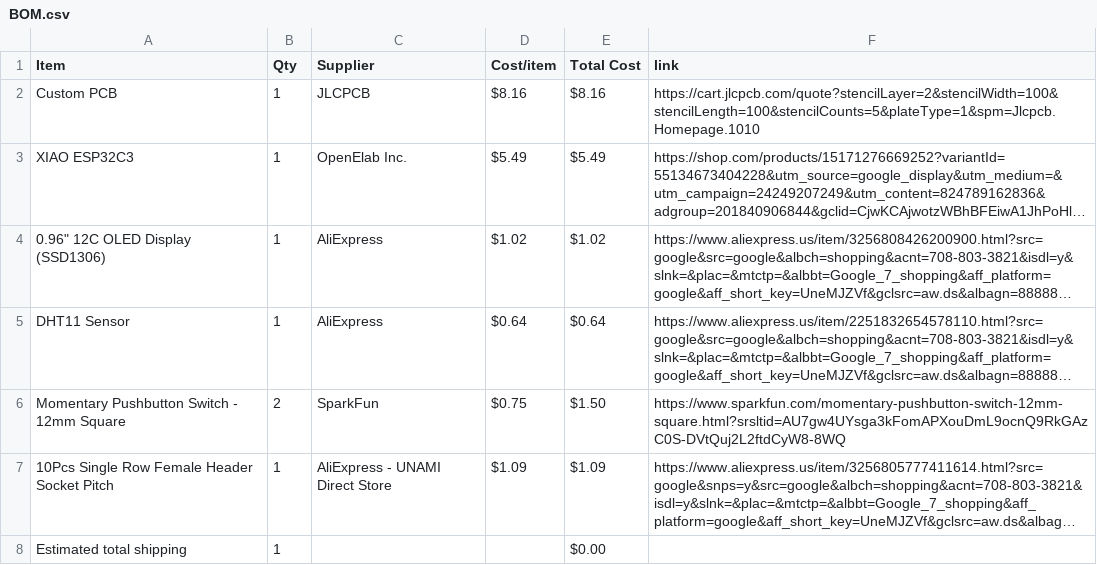
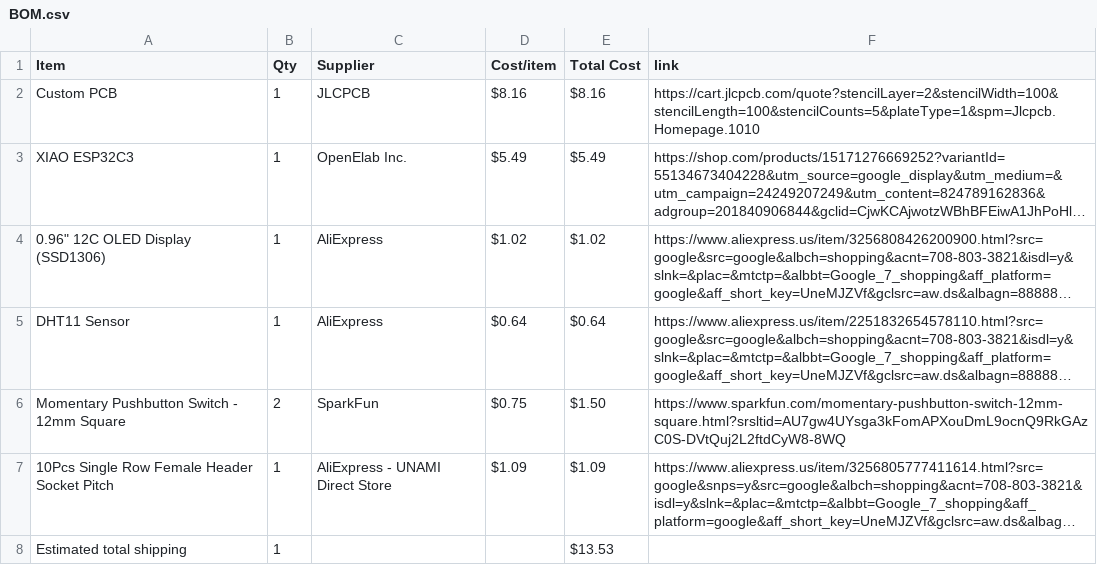
Before and after one commit to musicalruh-glitch/Starbie, a CSV file: BOM.csv, drawn as a sheet; long unchanged cells end in …; the diff names each change by its address in the sheet, - before the commit and + after, or states it on an @@ line.

Commit message:
Sync Starbie from Half Life

```diff
--- a/BOM.csv
+++ b/BOM.csv
-E8 (Total Cost): $0.00
+E8 (Total Cost): $13.53
```
